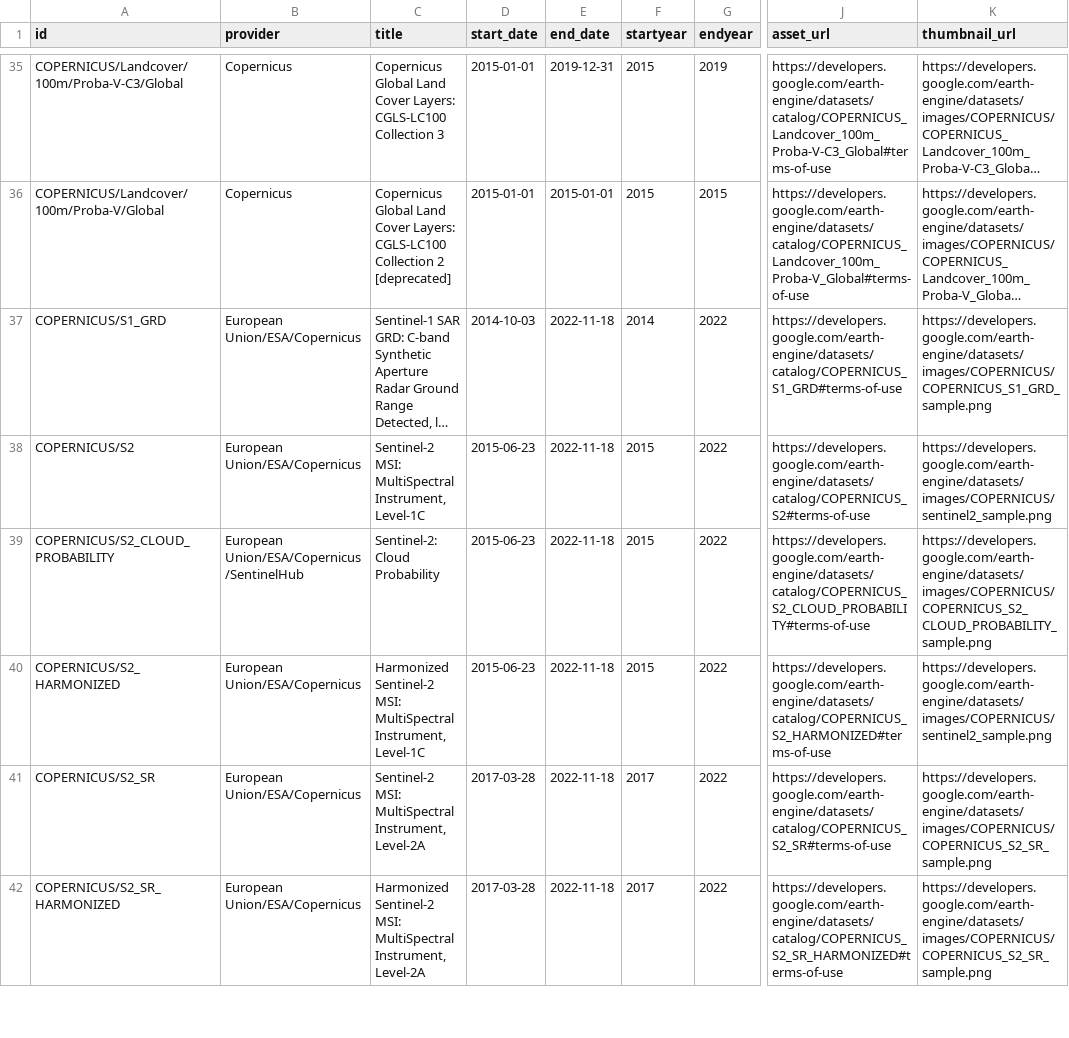
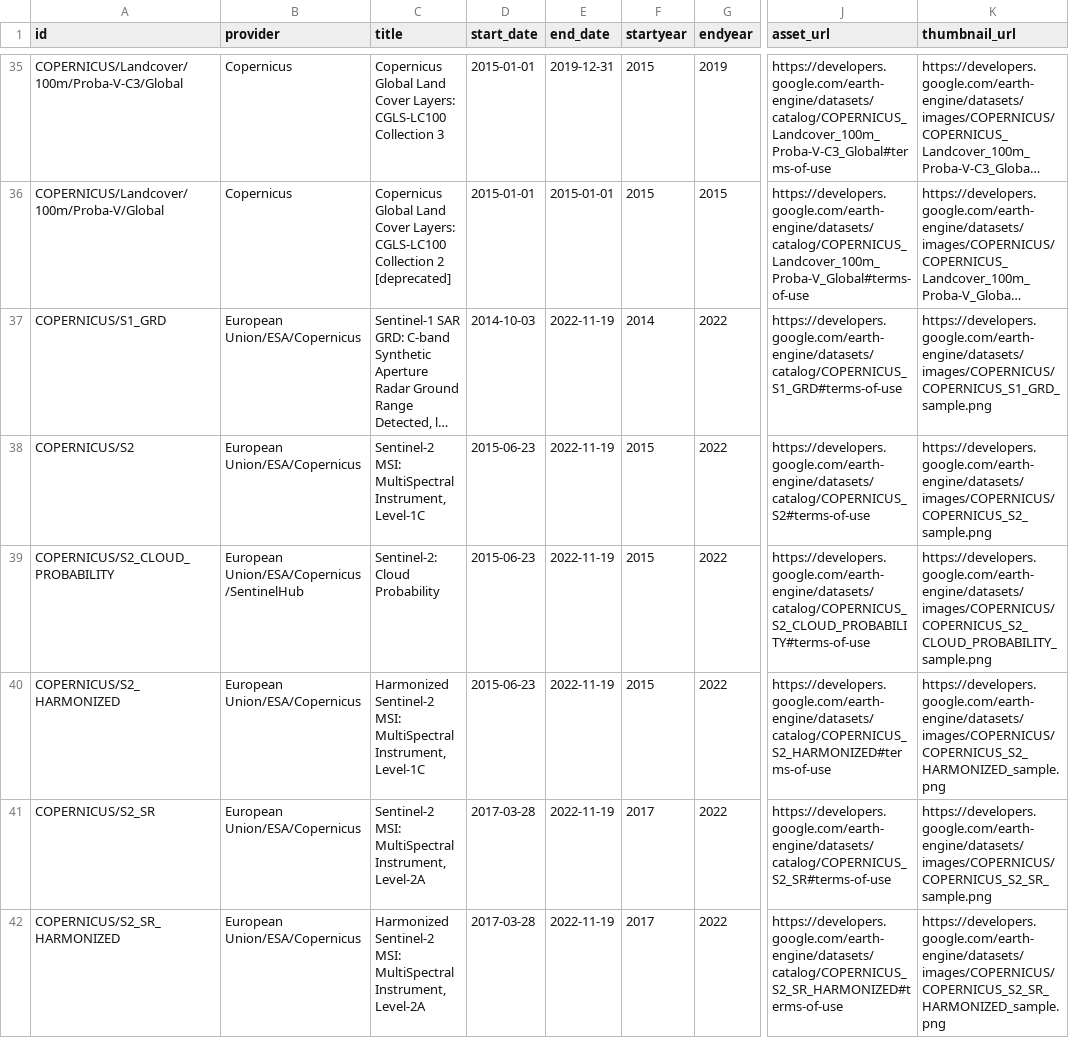
Before and after one commit to llgpolm/ioscanner0, a CSV file: gee_catalog.csv, drawn as a sheet; only a part is shown, gaps mark what is left out; long unchanged cells end in …; the diff covers the shown part only; the diff names each change by its address in the sheet, - before the commit and + after, or states it on an @@ line.

Commit message:
updated datasets 2022-11-20 UTC

```diff
--- a/gee_catalog.csv
+++ b/gee_catalog.csv
-E37:E42 (end_date): 2022-11-18
+E37:E42 (end_date): 2022-11-19
-K38 (thumbnail_url): https://developers.google.com/earth-engine/datasets/images/COPERNICUS/sentinel2_sample.png
+K38 (thumbnail_url): https://developers.google.com/earth-engine/datasets/images/COPERNICUS/COPERNICUS_S2_sample.png
-K40 (thumbnail_url): https://developers.google.com/earth-engine/datasets/images/COPERNICUS/sentinel2_sample.png
+K40 (thumbnail_url): https://developers.google.com/earth-engine/datasets/images/COPERNICUS/COPERNICUS_S2_HARMONIZED_sample.png
-K42 (thumbnail_url): https://developers.google.com/earth-engine/datasets/images/COPERNICUS/COPERNICUS_S2_SR_sample.png
+K42 (thumbnail_url): https://developers.google.com/earth-engine/datasets/images/COPERNICUS/COPERNICUS_S2_SR_HARMONIZED_sample.png
```
Also changed, not shown: 87 edited cells elsewhere in this file, 1 other file.
